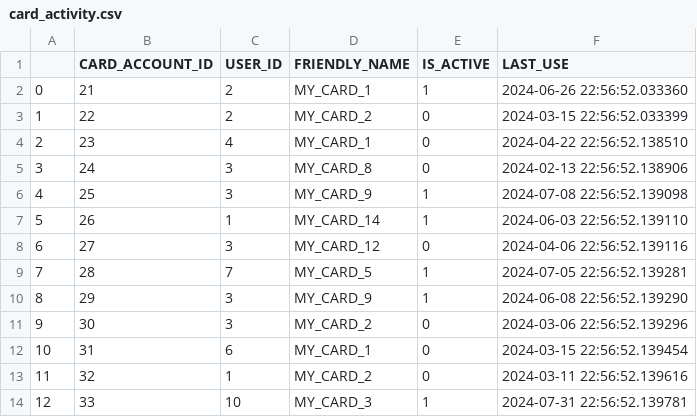
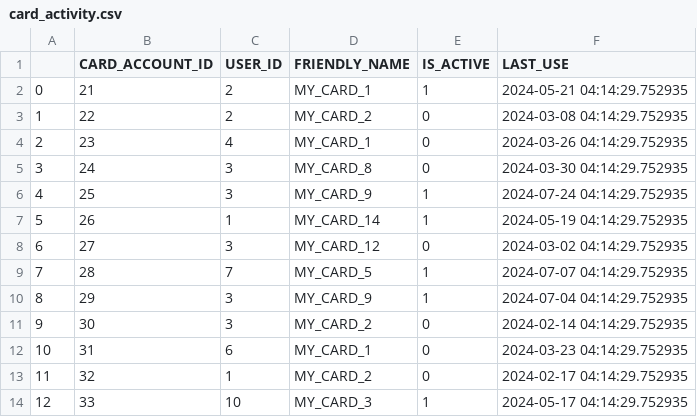
Before and after one commit to yagna96/Weavr.io, a CSV file: Result/card_activity.csv, drawn as a sheet.

```diff
--- a/Result/card_activity.csv
+++ b/Result/card_activity.csv
@@ -1,14 +1,14 @@
 ,CARD_ACCOUNT_ID,USER_ID,FRIENDLY_NAME,IS_ACTIVE,LAST_USE
-0,21,2,MY_CARD_1,1,2024-06-26 22:56:52.033360
-1,22,2,MY_CARD_2,0,2024-03-15 22:56:52.033399
-2,23,4,MY_CARD_1,0,2024-04-22 22:56:52.138510
-3,24,3,MY_CARD_8,0,2024-02-13 22:56:52.138906
-4,25,3,MY_CARD_9,1,2024-07-08 22:56:52.139098
-5,26,1,MY_CARD_14,1,2024-06-03 22:56:52.139110
-6,27,3,MY_CARD_12,0,2024-04-06 22:56:52.139116
-7,28,7,MY_CARD_5,1,2024-07-05 22:56:52.139281
-8,29,3,MY_CARD_9,1,2024-06-08 22:56:52.139290
-9,30,3,MY_CARD_2,0,2024-03-06 22:56:52.139296
-10,31,6,MY_CARD_1,0,2024-03-15 22:56:52.139454
-11,32,1,MY_CARD_2,0,2024-03-11 22:56:52.139616
-12,33,10,MY_CARD_3,1,2024-07-31 22:56:52.139781
+0,21,2,MY_CARD_1,1,2024-05-21 04:14:29.752935
+1,22,2,MY_CARD_2,0,2024-03-08 04:14:29.752935
+2,23,4,MY_CARD_1,0,2024-03-26 04:14:29.752935
+3,24,3,MY_CARD_8,0,2024-03-30 04:14:29.752935
+4,25,3,MY_CARD_9,1,2024-07-24 04:14:29.752935
+5,26,1,MY_CARD_14,1,2024-05-19 04:14:29.752935
+6,27,3,MY_CARD_12,0,2024-03-02 04:14:29.752935
+7,28,7,MY_CARD_5,1,2024-07-07 04:14:29.752935
+8,29,3,MY_CARD_9,1,2024-07-04 04:14:29.752935
+9,30,3,MY_CARD_2,0,2024-02-14 04:14:29.752935
+10,31,6,MY_CARD_1,0,2024-03-23 04:14:29.752935
+11,32,1,MY_CARD_2,0,2024-02-17 04:14:29.752935
+12,33,10,MY_CARD_3,1,2024-05-17 04:14:29.752935
```
Also changed, not shown: Result/transactions_time.csv, 2 other files.
